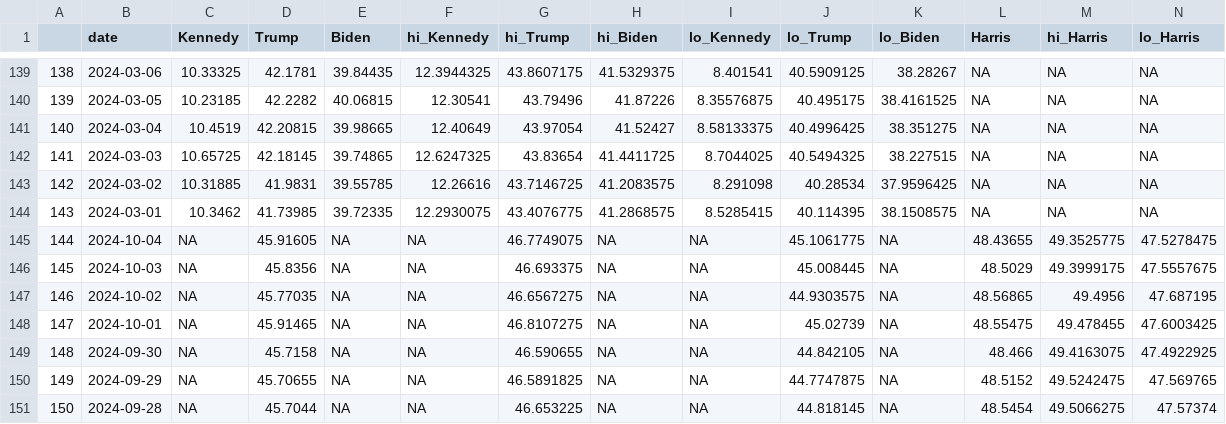
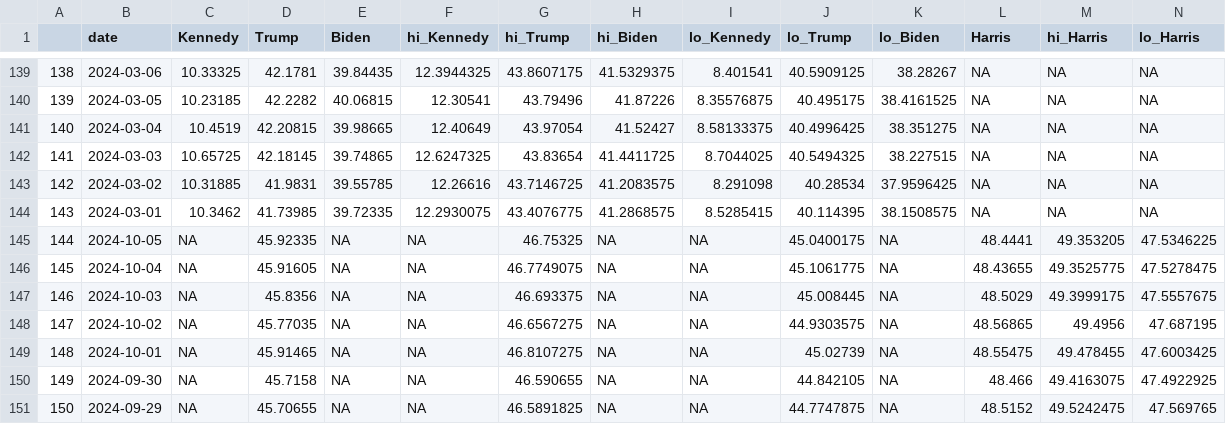
Before and after one commit to vfillis/automated-polling, a CSV file: data/538-president-polling.csv, drawn as a sheet; only a part is shown, gaps mark what is left out; the shorter side is filled out with more unchanged rows; addresses are those after the commit; the diff names each change by its address in the sheet, - before the commit and + after, or states it on an @@ line.

```diff
--- a/data/538-president-polling.csv
+++ b/data/538-president-polling.csv
+row 145: 144 | 2024-10-05 | NA | 45.92335 | NA | NA | 46.75325 | NA | NA | 45.0400175 | NA | 48.4441 | 49.353205 | 47.5346225
@@ column A renumbered from row 146 down @@
```
Also changed, not shown: data/forest_fires_world.csv, data/last3Y_polling.csv.
